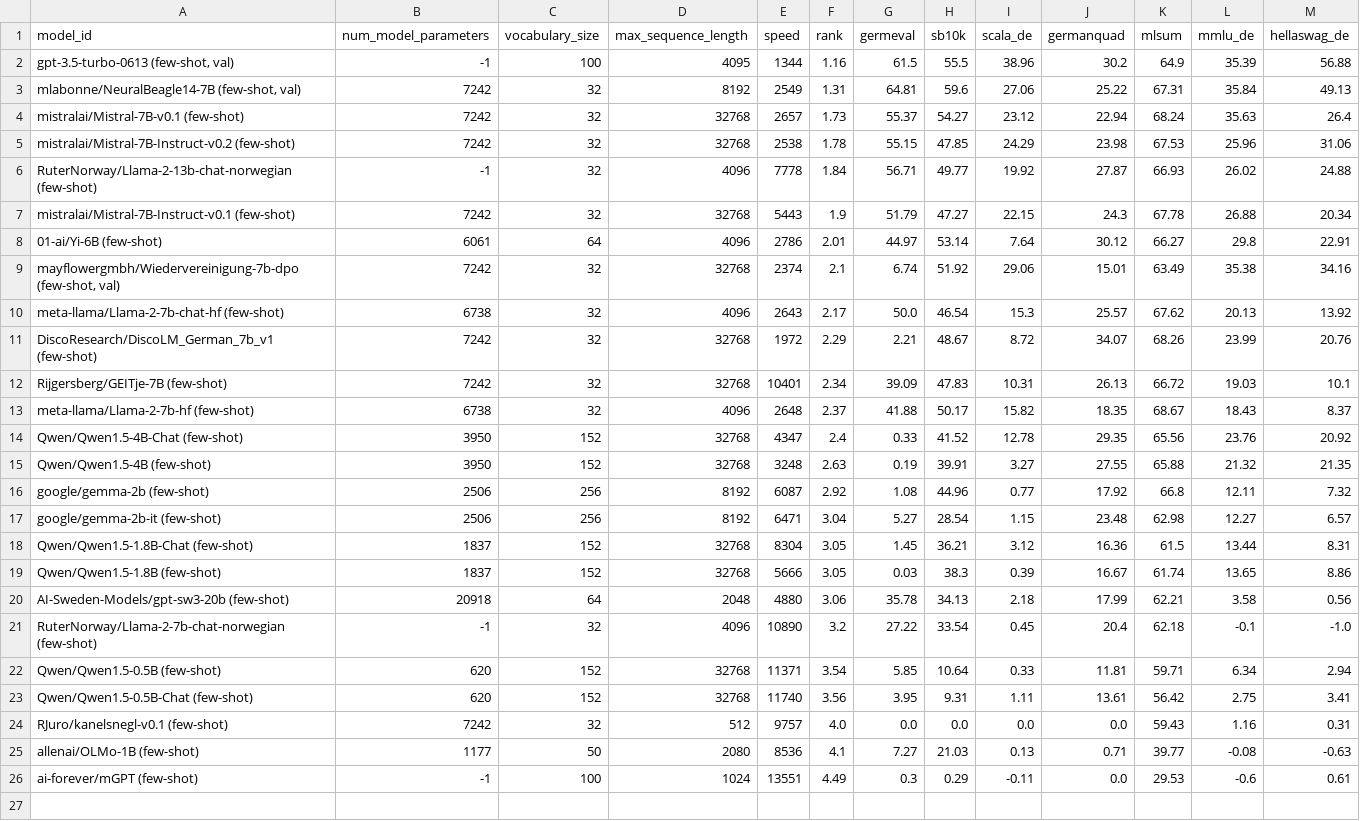
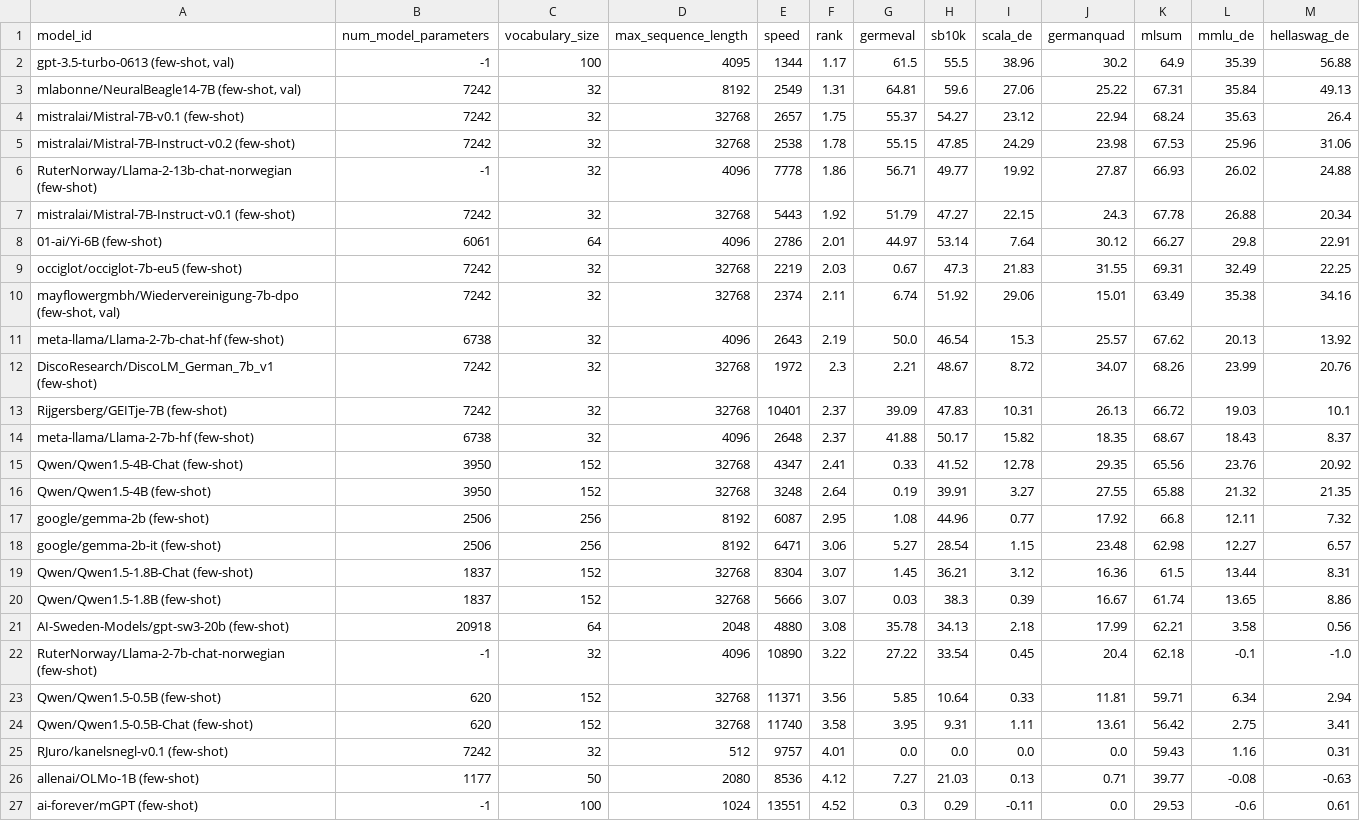
Before and after one commit to ScandEval/scandeval.github.io, a CSV file: german-nlg-test.csv, drawn as a sheet.

```diff
--- a/german-nlg-test.csv
+++ b/german-nlg-test.csv
@@ -1,26 +1,27 @@
 model_id,num_model_parameters,vocabulary_size,max_sequence_length,speed,rank,germeval,sb10k,scala_de,germanquad,mlsum,mmlu_de,hellaswag_de
-"gpt-3.5-turbo-0613 (few-shot, val)",-1,100,4095,1344,1.16,61.5,55.5,38.96,30.2,64.9,35.39,56.88
+"gpt-3.5-turbo-0613 (few-shot, val)",-1,100,4095,1344,1.17,61.5,55.5,38.96,30.2,64.9,35.39,56.88
 "mlabonne/NeuralBeagle14-7B (few-shot, val)",7242,32,8192,2549,1.31,64.81,59.6,27.06,25.22,67.31,35.84,49.13
-mistralai/Mistral-7B-v0.1 (few-shot),7242,32,32768,2657,1.73,55.37,54.27,23.12,22.94,68.24,35.63,26.4
+mistralai/Mistral-7B-v0.1 (few-shot),7242,32,32768,2657,1.75,55.37,54.27,23.12,22.94,68.24,35.63,26.4
 mistralai/Mistral-7B-Instruct-v0.2 (few-shot),7242,32,32768,2538,1.78,55.15,47.85,24.29,23.98,67.53,25.96,31.06
-RuterNorway/Llama-2-13b-chat-norwegian (few-shot),-1,32,4096,7778,1.84,56.71,49.77,19.92,27.87,66.93,26.02,24.88
-mistralai/Mistral-7B-Instruct-v0.1 (few-shot),7242,32,32768,5443,1.9,51.79,47.27,22.15,24.3,67.78,26.88,20.34
+RuterNorway/Llama-2-13b-chat-norwegian (few-shot),-1,32,4096,7778,1.86,56.71,49.77,19.92,27.87,66.93,26.02,24.88
+mistralai/Mistral-7B-Instruct-v0.1 (few-shot),7242,32,32768,5443,1.92,51.79,47.27,22.15,24.3,67.78,26.88,20.34
 01-ai/Yi-6B (few-shot),6061,64,4096,2786,2.01,44.97,53.14,7.64,30.12,66.27,29.8,22.91
-"mayflowergmbh/Wiedervereinigung-7b-dpo (few-shot, val)",7242,32,32768,2374,2.1,6.74,51.92,29.06,15.01,63.49,35.38,34.16
-meta-llama/Llama-2-7b-chat-hf (few-shot),6738,32,4096,2643,2.17,50.0,46.54,15.3,25.57,67.62,20.13,13.92
-DiscoResearch/DiscoLM_German_7b_v1 (few-shot),7242,32,32768,1972,2.29,2.21,48.67,8.72,34.07,68.26,23.99,20.76
-Rijgersberg/GEITje-7B (few-shot),7242,32,32768,10401,2.34,39.09,47.83,10.31,26.13,66.72,19.03,10.1
+occiglot/occiglot-7b-eu5 (few-shot),7242,32,32768,2219,2.03,0.67,47.3,21.83,31.55,69.31,32.49,22.25
+"mayflowergmbh/Wiedervereinigung-7b-dpo (few-shot, val)",7242,32,32768,2374,2.11,6.74,51.92,29.06,15.01,63.49,35.38,34.16
+meta-llama/Llama-2-7b-chat-hf (few-shot),6738,32,4096,2643,2.19,50.0,46.54,15.3,25.57,67.62,20.13,13.92
+DiscoResearch/DiscoLM_German_7b_v1 (few-shot),7242,32,32768,1972,2.3,2.21,48.67,8.72,34.07,68.26,23.99,20.76
+Rijgersberg/GEITje-7B (few-shot),7242,32,32768,10401,2.37,39.09,47.83,10.31,26.13,66.72,19.03,10.1
 meta-llama/Llama-2-7b-hf (few-shot),6738,32,4096,2648,2.37,41.88,50.17,15.82,18.35,68.67,18.43,8.37
-Qwen/Qwen1.5-4B-Chat (few-shot),3950,152,32768,4347,2.4,0.33,41.52,12.78,29.35,65.56,23.76,20.92
-Qwen/Qwen1.5-4B (few-shot),3950,152,32768,3248,2.63,0.19,39.91,3.27,27.55,65.88,21.32,21.35
-google/gemma-2b (few-shot),2506,256,8192,6087,2.92,1.08,44.96,0.77,17.92,66.8,12.11,7.32
-google/gemma-2b-it (few-shot),2506,256,8192,6471,3.04,5.27,28.54,1.15,23.48,62.98,12.27,6.57
-Qwen/Qwen1.5-1.8B-Chat (few-shot),1837,152,32768,8304,3.05,1.45,36.21,3.12,16.36,61.5,13.44,8.31
-Qwen/Qwen1.5-1.8B (few-shot),1837,152,32768,5666,3.05,0.03,38.3,0.39,16.67,61.74,13.65,8.86
-AI-Sweden-Models/gpt-sw3-20b (few-shot),20918,64,2048,4880,3.06,35.78,34.13,2.18,17.99,62.21,3.58,0.56
-RuterNorway/Llama-2-7b-chat-norwegian (few-shot),-1,32,4096,10890,3.2,27.22,33.54,0.45,20.4,62.18,-0.1,-1.0
-Qwen/Qwen1.5-0.5B (few-shot),620,152,32768,11371,3.54,5.85,10.64,0.33,11.81,59.71,6.34,2.94
-Qwen/Qwen1.5-0.5B-Chat (few-shot),620,152,32768,11740,3.56,3.95,9.31,1.11,13.61,56.42,2.75,3.41
-RJuro/kanelsnegl-v0.1 (few-shot),7242,32,512,9757,4.0,0.0,0.0,0.0,0.0,59.43,1.16,0.31
-allenai/OLMo-1B (few-shot),1177,50,2080,8536,4.1,7.27,21.03,0.13,0.71,39.77,-0.08,-0.63
-ai-forever/mGPT (few-shot),-1,100,1024,13551,4.49,0.3,0.29,-0.11,0.0,29.53,-0.6,0.61
+Qwen/Qwen1.5-4B-Chat (few-shot),3950,152,32768,4347,2.41,0.33,41.52,12.78,29.35,65.56,23.76,20.92
+Qwen/Qwen1.5-4B (few-shot),3950,152,32768,3248,2.64,0.19,39.91,3.27,27.55,65.88,21.32,21.35
+google/gemma-2b (few-shot),2506,256,8192,6087,2.95,1.08,44.96,0.77,17.92,66.8,12.11,7.32
+google/gemma-2b-it (few-shot),2506,256,8192,6471,3.06,5.27,28.54,1.15,23.48,62.98,12.27,6.57
+Qwen/Qwen1.5-1.8B-Chat (few-shot),1837,152,32768,8304,3.07,1.45,36.21,3.12,16.36,61.5,13.44,8.31
+Qwen/Qwen1.5-1.8B (few-shot),1837,152,32768,5666,3.07,0.03,38.3,0.39,16.67,61.74,13.65,8.86
+AI-Sweden-Models/gpt-sw3-20b (few-shot),20918,64,2048,4880,3.08,35.78,34.13,2.18,17.99,62.21,3.58,0.56
+RuterNorway/Llama-2-7b-chat-norwegian (few-shot),-1,32,4096,10890,3.22,27.22,33.54,0.45,20.4,62.18,-0.1,-1.0
+Qwen/Qwen1.5-0.5B (few-shot),620,152,32768,11371,3.56,5.85,10.64,0.33,11.81,59.71,6.34,2.94
+Qwen/Qwen1.5-0.5B-Chat (few-shot),620,152,32768,11740,3.58,3.95,9.31,1.11,13.61,56.42,2.75,3.41
+RJuro/kanelsnegl-v0.1 (few-shot),7242,32,512,9757,4.01,0.0,0.0,0.0,0.0,59.43,1.16,0.31
+allenai/OLMo-1B (few-shot),1177,50,2080,8536,4.12,7.27,21.03,0.13,0.71,39.77,-0.08,-0.63
+ai-forever/mGPT (few-shot),-1,100,1024,13551,4.52,0.3,0.29,-0.11,0.0,29.53,-0.6,0.61
```
Also changed, not shown: dutch-nlg-test.csv, english-nlg-test.csv, 17 other files.
